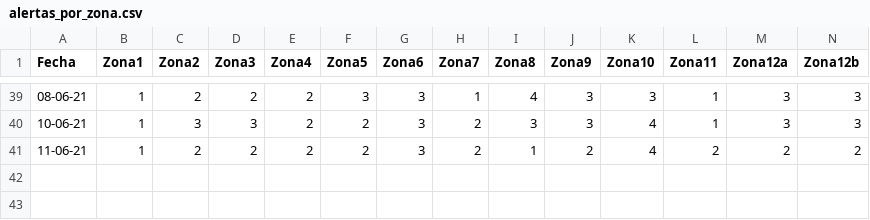
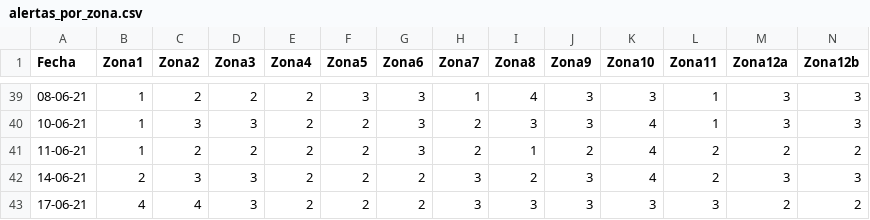
Before and after one commit to LMCC1976/SemaforoSanPedro, a CSV file: alertas_por_zona.csv, drawn as a sheet; only a part is shown, gaps mark what is left out; rows hold the shown columns only; the diff names each change by its address in the sheet, - before the commit and + after, or states it on an @@ line.

Commit message:
Datos actualizados al 17 de Junio de 2021

```diff
--- a/alertas_por_zona.csv
+++ b/alertas_por_zona.csv
+row 42: 14-06-21 | 2 | 3 | 3 | 2 | 2 | 2 | 3 | 2 | 3 | 4 | 2 | 3 | 3
+row 43: 17-06-21 | 4 | 4 | 3 | 2 | 2 | 2 | 3 | 3 | 3 | 3 | 3 | 2 | 2
```
